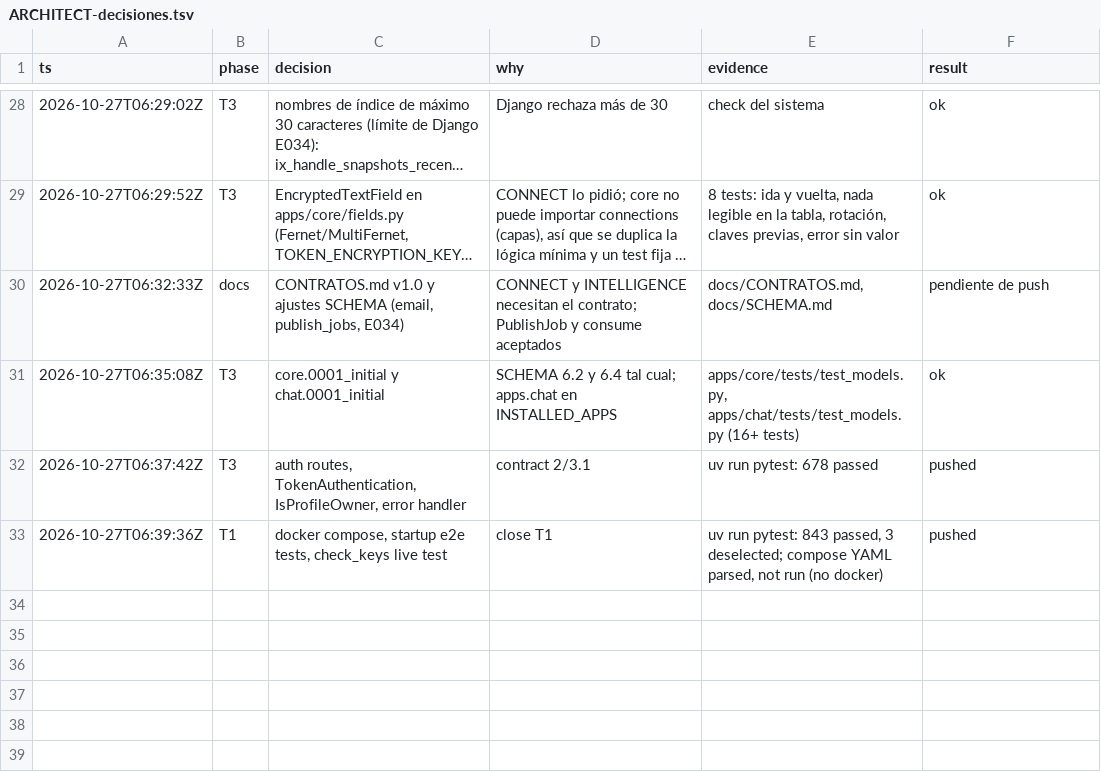
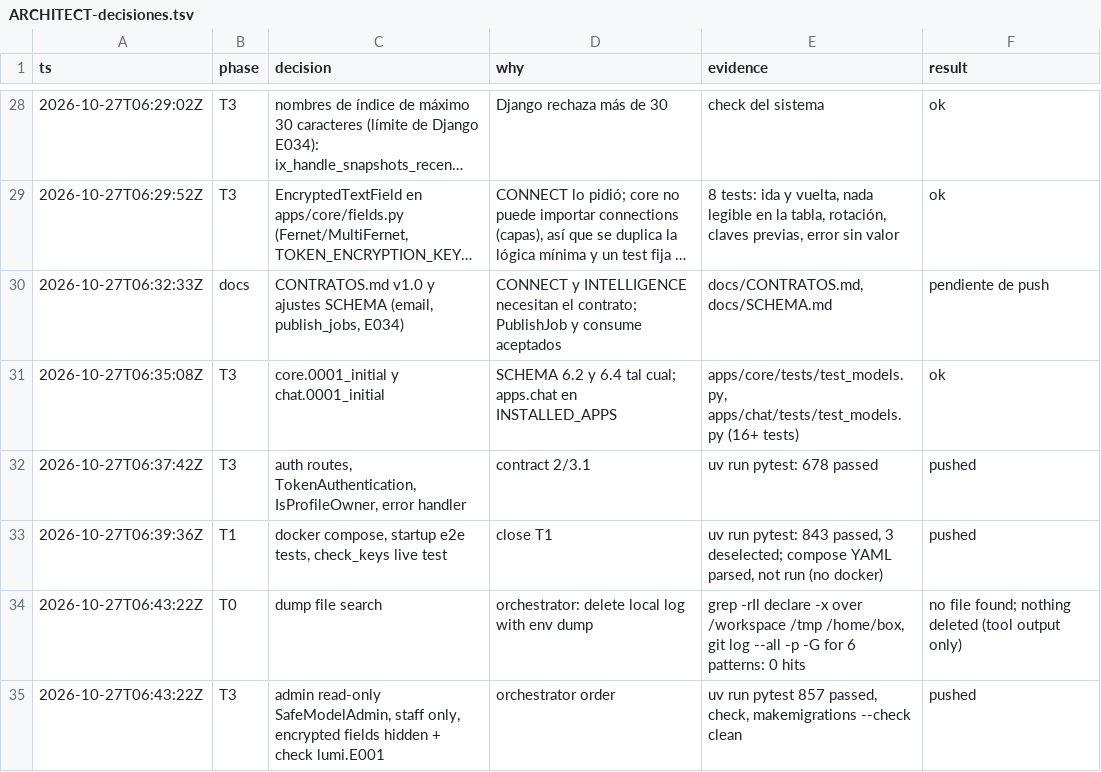
Before and after one commit to Ateh-Ugoji/Lumi-agent, a TSV file: lumi/plan/estado/ARCHITECT-decisiones.tsv, drawn as a sheet; only a part is shown, gaps mark what is left out; long unchanged cells end in …; the diff names each change by its address in the sheet, - before the commit and + after, or states it on an @@ line.

Commit message:
[ARCHITECT] admin: /admin/ solo staff, solo lectura, sin campos cifrados ni hashes

```diff
--- a/lumi/plan/estado/ARCHITECT-decisiones.tsv
+++ b/lumi/plan/estado/ARCHITECT-decisiones.tsv
+row 34: 2026-10-27T06:43:22Z | T0 | dump file search | orchestrator: delete local log with env dump | grep -rIl declare -x over /workspace /tmp /home/box, git log --all -p -G for 6 patterns: 0 hits | no file found; nothing deleted (tool output only)
+row 35: 2026-10-27T06:43:22Z | T3 | admin read-only SafeModelAdmin, staff only, encrypted fields hidden + check lumi.E001 | orchestrator order | uv run pytest 857 passed, check, makemigrations --check clean | pushed
```
Also changed, not shown: 7 other files.
